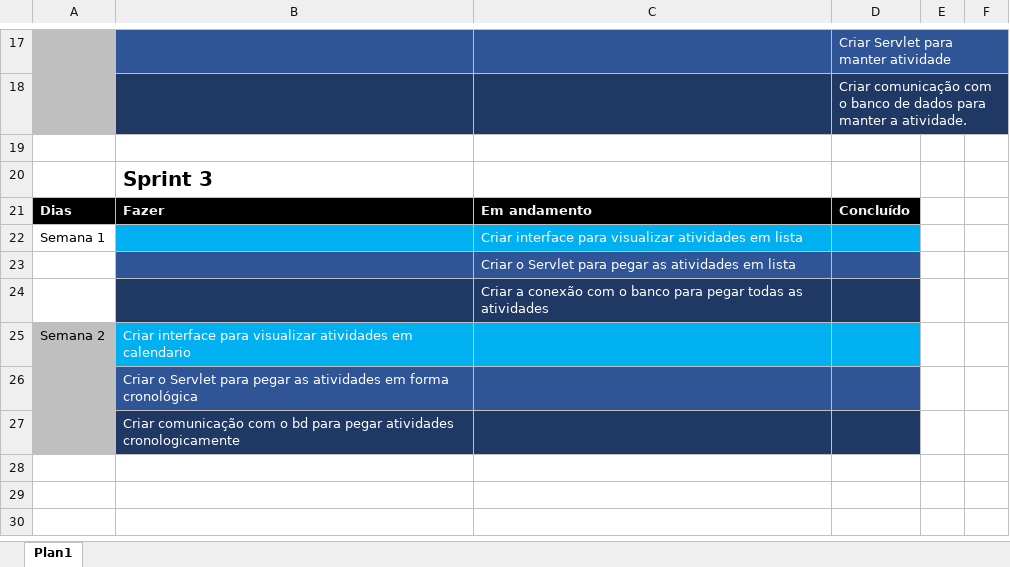
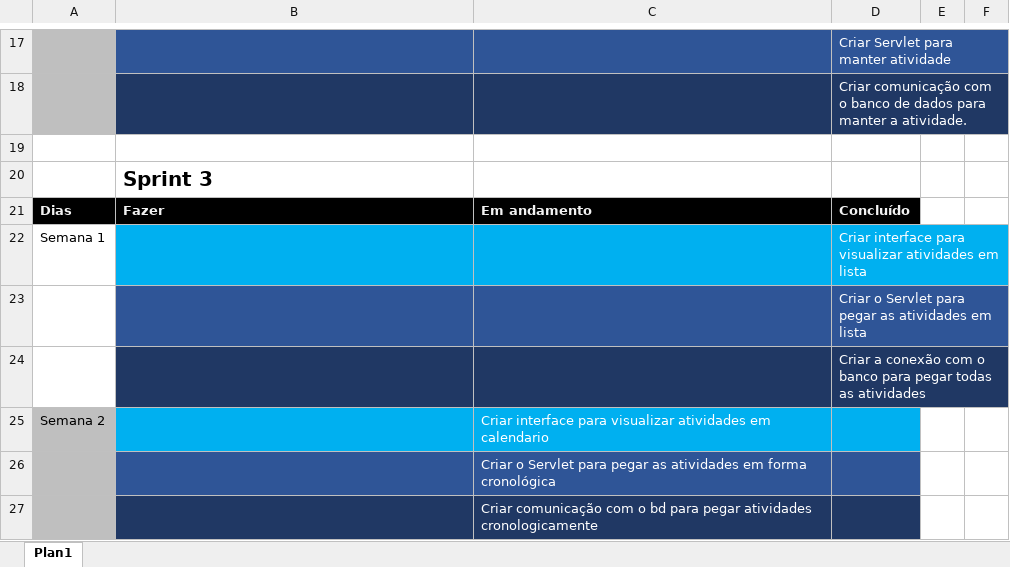
Before and after one commit to leonardofreitass/P.I.-ES-UFG-2015-BIJLMMV, an Excel workbook: Artefatos de Documentação/Processo Aplicado/EveRemind/2-Gerencia de Projeto/Kanban - EveRemind.xlsx, sheet Plan1, drawn as a sheet; only a part is shown, gaps mark what is left out; values as stored, in another font and other column widths than the file's, no borders; table styles not drawn; removed rows and columns are numbered as before the commit, all else as after; the diff names each change by its address in the sheet, - before the commit and + after, or states it on an @@ line.

Commit message:
[GPR] Atualização do status do sprint 3 no Kanban

```diff
--- a/Artefatos de Documentação/Processo Aplicado/EveRemind/2-Gerencia de Projeto/Kanban - EveRemind.xlsx (sheet Plan1)
+++ b/Artefatos de Documentação/Processo Aplicado/EveRemind/2-Gerencia de Projeto/Kanban - EveRemind.xlsx (sheet Plan1)
+row 22: Semana 1 |  |  | Criar interface para visualizar atividades em lista
+row 23:  |  |  | Criar o Servlet para pegar as atividades em lista
+row 24:  |  |  | Criar a conexão com o banco para pegar todas as atividades
-A25: Semana 1
+A25: Semana 2
-A25:A27 fill: none
+A25:A27 fill: #BFBFBF
-C25: …atividades em lista
+C25: …atividades em calendario
-C26: …atividades em lista
+C26: …atividades em forma cronológica
-C27: Criar a conexão com o banco para pegar todas as atividades
+C27: Criar comunicação com o bd para pegar atividades cronologicamente
-row 25: Semana 2 | Criar interface para visualizar atividades em calendario
-row 26:  | Criar o Servlet para pegar as atividades em forma cronológica
-row 27:  | Criar comunicação com o bd para pegar atividades cronologicamente
```
